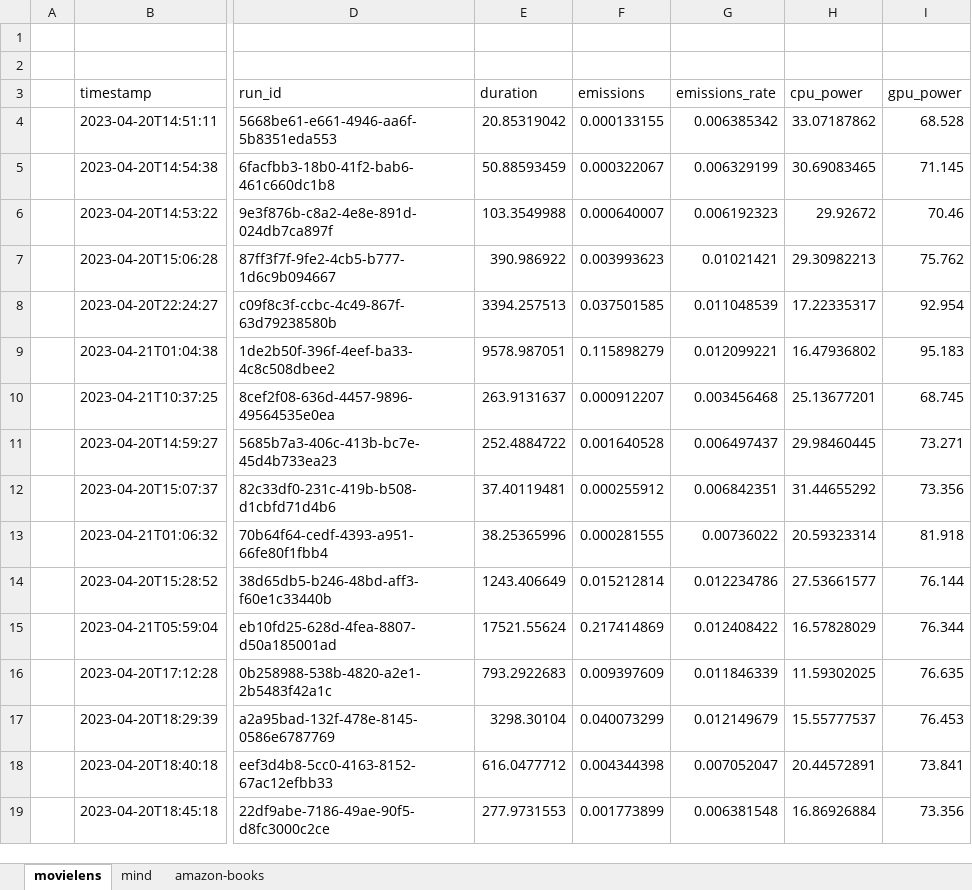
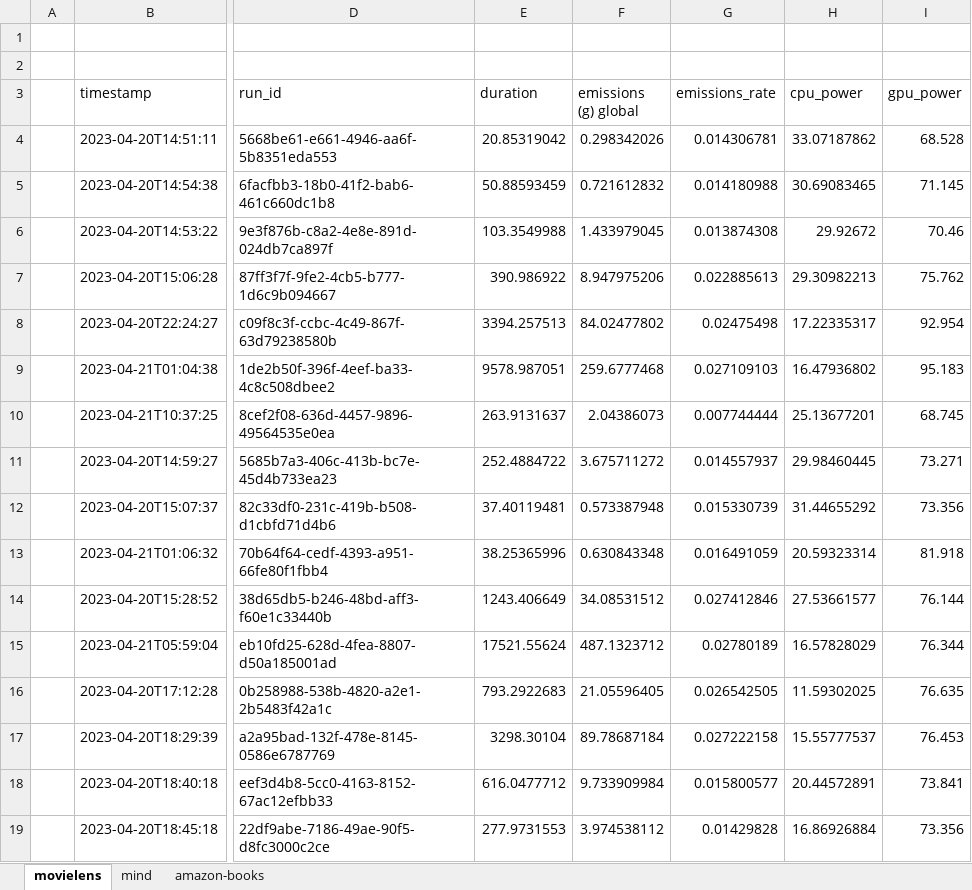
Before and after one commit to giuspillo/CarbonRecommenderRecSys23, an Excel workbook: results.xlsx, sheet movielens, drawn as a sheet; only a part is shown, gaps mark what is left out; values as stored, in another font and other column widths than the file's, no borders; the diff covers the shown part only; the diff names each change by its address in the sheet, - before the commit and + after, or states it on an @@ line.

```diff
--- a/results.xlsx (sheet movielens)
+++ b/results.xlsx (sheet movielens)
-F3: emissions
+F3: emissions (g) global
-F4 (emissions (g) global): 0.000133155
+F4 (emissions (g) global): 0.298342026
-G4 (emissions_rate): 0.006385342
+G4 (emissions_rate): 0.014306781
-F5 (emissions (g) global): 0.000322067
+F5 (emissions (g) global): 0.721612832
-G5 (emissions_rate): 0.006329199
+G5 (emissions_rate): 0.014180988
-F6 (emissions (g) global): 0.000640007
+F6 (emissions (g) global): 1.433979045
-G6 (emissions_rate): 0.006192323
+G6 (emissions_rate): 0.013874308
-F7 (emissions (g) global): 0.003993623
+F7 (emissions (g) global): 8.947975206
-G7 (emissions_rate): 0.01021421
+G7 (emissions_rate): 0.022885613
-F8 (emissions (g) global): 0.037501585
+F8 (emissions (g) global): 84.02477802
-G8 (emissions_rate): 0.011048539
+G8 (emissions_rate): 0.02475498
-F9 (emissions (g) global): 0.115898279
+F9 (emissions (g) global): 259.6777468
-G9 (emissions_rate): 0.012099221
+G9 (emissions_rate): 0.027109103
-F10 (emissions (g) global): 0.000912207
+F10 (emissions (g) global): 2.04386073
-G10 (emissions_rate): 0.003456468
+G10 (emissions_rate): 0.007744444
-F11 (emissions (g) global): 0.001640528
+F11 (emissions (g) global): 3.675711272
-G11 (emissions_rate): 0.006497437
+G11 (emissions_rate): 0.014557937
-F12 (emissions (g) global): 0.000255912
+F12 (emissions (g) global): 0.573387948
-G12 (emissions_rate): 0.006842351
+G12 (emissions_rate): 0.015330739
-F13 (emissions (g) global): 0.000281555
+F13 (emissions (g) global): 0.630843348
-G13 (emissions_rate): 0.00736022
+G13 (emissions_rate): 0.016491059
-F14 (emissions (g) global): 0.015212814
+F14 (emissions (g) global): 34.08531512
-G14 (emissions_rate): 0.012234786
+G14 (emissions_rate): 0.027412846
-F15 (emissions (g) global): 0.217414869
+F15 (emissions (g) global): 487.1323712
-G15 (emissions_rate): 0.012408422
+G15 (emissions_rate): 0.02780189
-F16 (emissions (g) global): 0.009397609
+F16 (emissions (g) global): 21.05596405
-G16 (emissions_rate): 0.011846339
+G16 (emissions_rate): 0.026542505
-F17 (emissions (g) global): 0.040073299
+F17 (emissions (g) global): 89.78687184
-G17 (emissions_rate): 0.012149679
+G17 (emissions_rate): 0.027222158
-F18 (emissions (g) global): 0.004344398
+F18 (emissions (g) global): 9.733909984
-G18 (emissions_rate): 0.007052047
+G18 (emissions_rate): 0.015800577
-F19 (emissions (g) global): 0.001773899
+F19 (emissions (g) global): 3.974538112
-G19 (emissions_rate): 0.006381548
+G19 (emissions_rate): 0.01429828
```
Also changed, not shown: 6 edited cells elsewhere in this sheet, sheet amazon-books, sheet mind, 1 other file.
